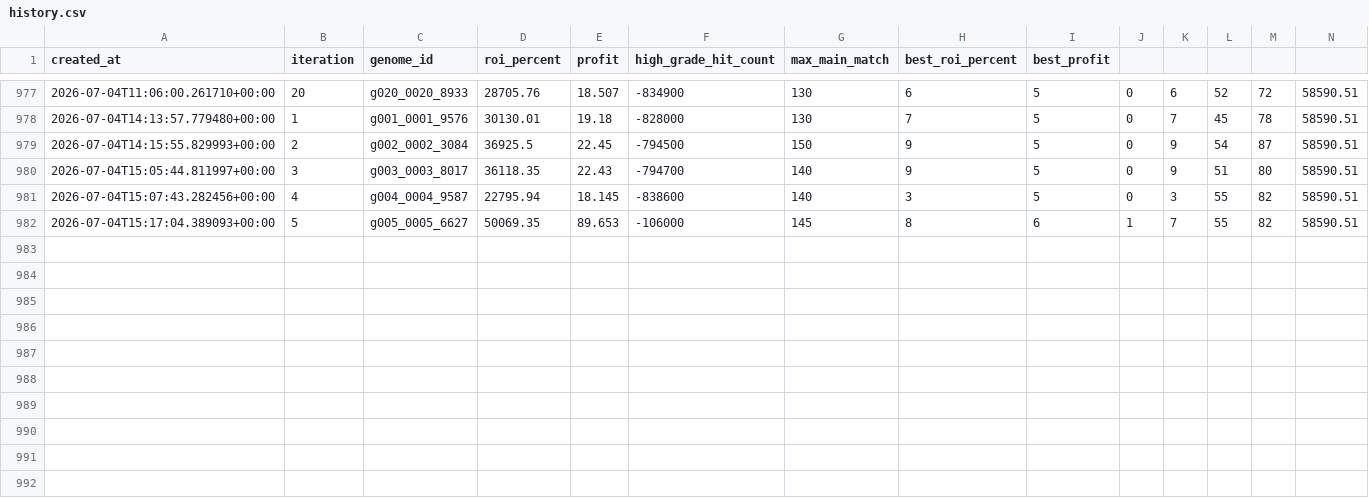
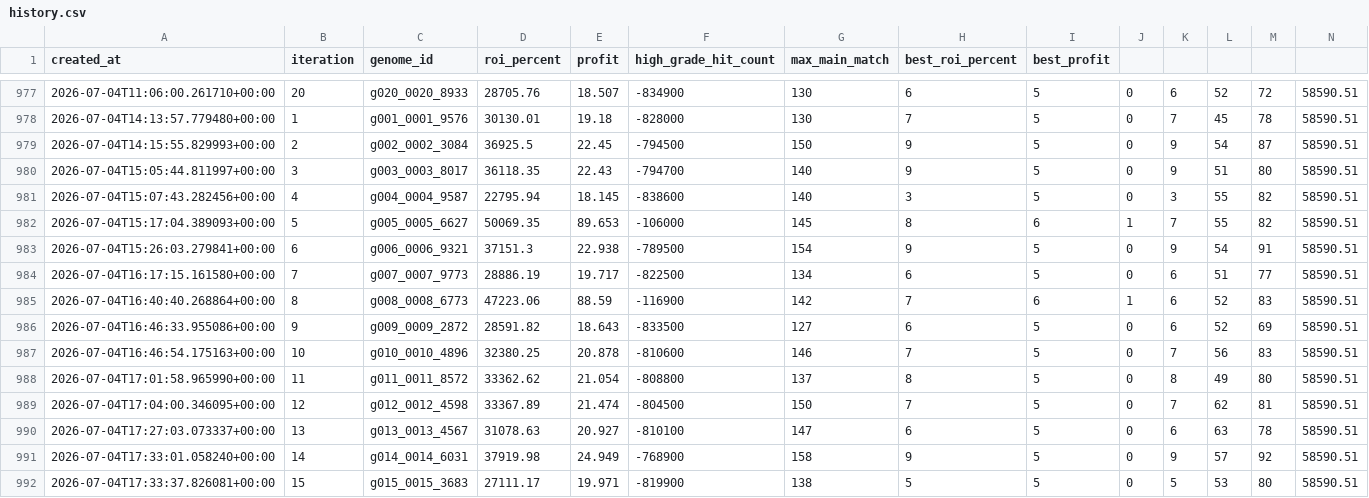
Before and after one commit to Joker7822/NEW_LOTO7, a CSV file: outputs/model_self_evolution/history.csv, drawn as a sheet; only a part is shown, gaps mark what is left out; rows hold the shown columns only; the diff names each change by its address in the sheet, - before the commit and + after, or states it on an @@ line.

```diff
--- a/outputs/model_self_evolution/history.csv
+++ b/outputs/model_self_evolution/history.csv
+row 983: 2026-07-04T15:26:03.279841+00:00 | 6 | g006_0006_9321 | 37151.3 | 22.938 | -789500 | 154 | 9 | 5 | 0 | 9 | 54 | 91 | 58590.51
+row 984: 2026-07-04T16:17:15.161580+00:00 | 7 | g007_0007_9773 | 28886.19 | 19.717 | -822500 | 134 | 6 | 5 | 0 | 6 | 51 | 77 | 58590.51
+row 985: 2026-07-04T16:40:40.268864+00:00 | 8 | g008_0008_6773 | 47223.06 | 88.59 | -116900 | 142 | 7 | 6 | 1 | 6 | 52 | 83 | 58590.51
+row 986: 2026-07-04T16:46:33.955086+00:00 | 9 | g009_0009_2872 | 28591.82 | 18.643 | -833500 | 127 | 6 | 5 | 0 | 6 | 52 | 69 | 58590.51
+row 987: 2026-07-04T16:46:54.175163+00:00 | 10 | g010_0010_4896 | 32380.25 | 20.878 | -810600 | 146 | 7 | 5 | 0 | 7 | 56 | 83 | 58590.51
+row 988: 2026-07-04T17:01:58.965990+00:00 | 11 | g011_0011_8572 | 33362.62 | 21.054 | -808800 | 137 | 8 | 5 | 0 | 8 | 49 | 80 | 58590.51
+row 989: 2026-07-04T17:04:00.346095+00:00 | 12 | g012_0012_4598 | 33367.89 | 21.474 | -804500 | 150 | 7 | 5 | 0 | 7 | 62 | 81 | 58590.51
+row 990: 2026-07-04T17:27:03.073337+00:00 | 13 | g013_0013_4567 | 31078.63 | 20.927 | -810100 | 147 | 6 | 5 | 0 | 6 | 63 | 78 | 58590.51
+row 991: 2026-07-04T17:33:01.058240+00:00 | 14 | g014_0014_6031 | 37919.98 | 24.949 | -768900 | 158 | 9 | 5 | 0 | 9 | 57 | 92 | 58590.51
+row 992: 2026-07-04T17:33:37.826081+00:00 | 15 | g015_0015_3683 | 27111.17 | 19.971 | -819900 | 138 | 5 | 5 | 0 | 5 | 53 | 80 | 58590.51
```
Also changed, not shown: outputs/model_self_evolution/standalone_history.csv, 9 other files.
